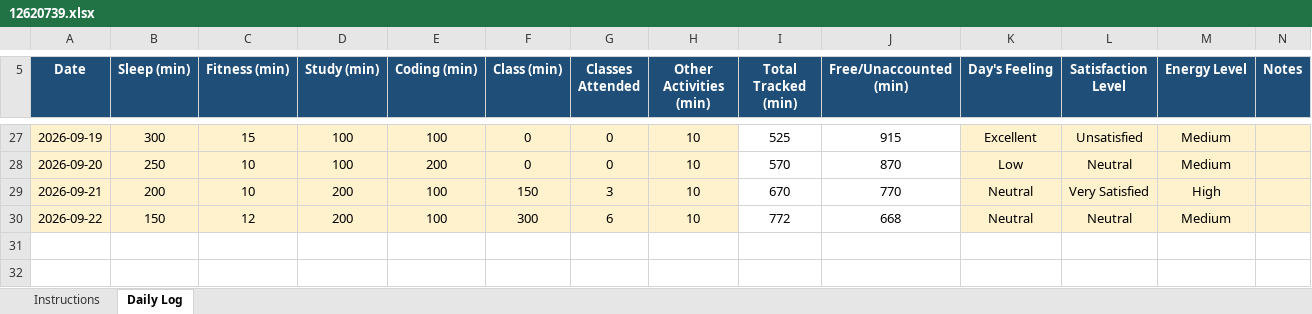
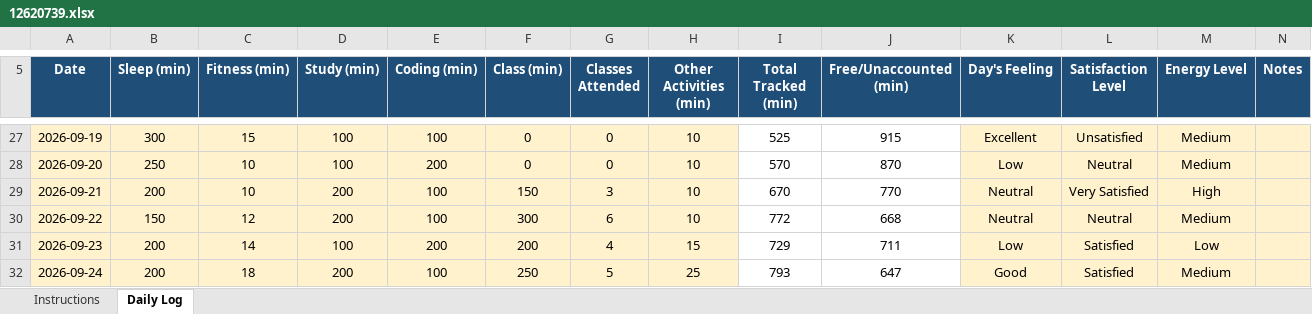
Before and after one commit to kakashiColt/daily-activity-log, an Excel workbook: 12620739.xlsx, sheet Daily Log, drawn as a sheet; only a part is shown, gaps mark what is left out; values as stored, in another font and other column widths than the file's, no borders; conditional formats not drawn; the diff names each change by its address in the sheet, - before the commit and + after, or states it on an @@ line.

Commit message:
updated date 2026/09/24

```diff
--- a/12620739.xlsx (sheet Daily Log)
+++ b/12620739.xlsx (sheet Daily Log)
+row 31: 2026-09-23 | 200 | 14 | 100 | 200 | 200 | 4 | 15 | 729 | 711 | Low | Satisfied | Low
+row 32: 2026-09-24 | 200 | 18 | 200 | 100 | 250 | 5 | 25 | 793 | 647 | Good | Satisfied | Medium
```
